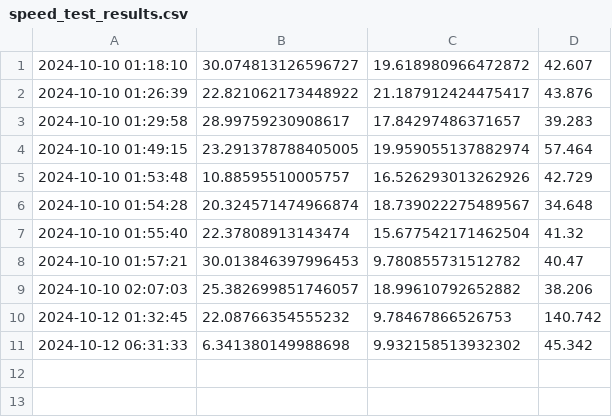
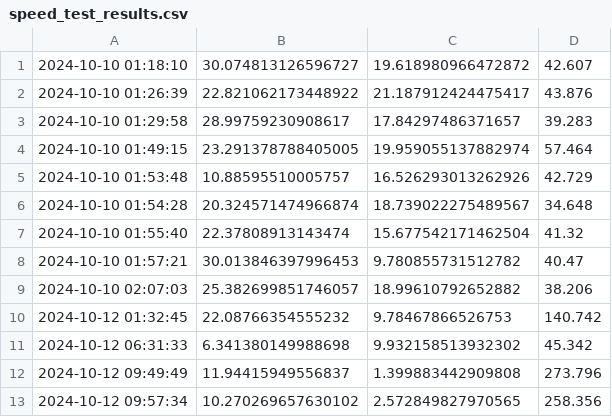
Before and after one commit to techanicks/ISND-CHURCHGATE-Internet-Speedtest, a CSV file: speed_test_results.csv, drawn as a sheet.

```diff
--- a/speed_test_results.csv
+++ b/speed_test_results.csv
@@ -11 +11,3 @@
 2024-10-12 06:31:33,6.341380149988698,9.932158513932302,45.342
+2024-10-12 09:49:49,11.94415949556837,1.399883442909808,273.796
+2024-10-12 09:57:34,10.270269657630102,2.572849827970565,258.356
```
Also changed, not shown: 1 other file.
